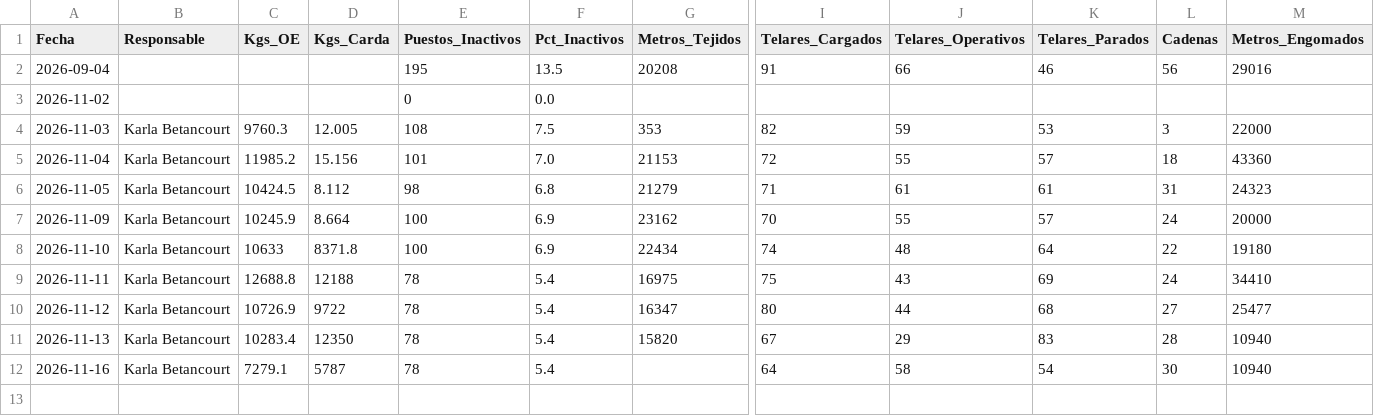
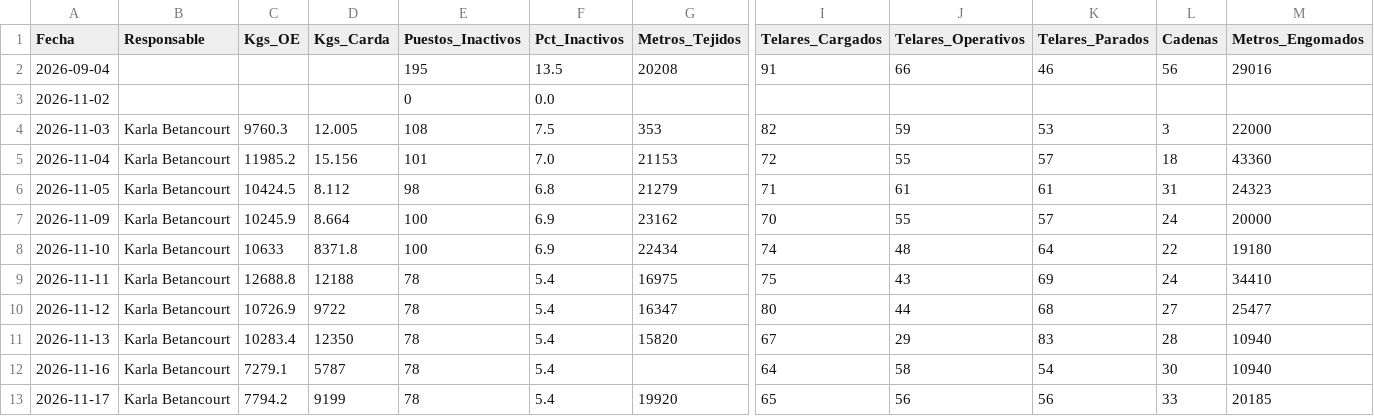
Before and after one commit to fherross3-ops/JTX-Reporte, a CSV file: reportes/consolidado.csv, drawn as a sheet; only a part is shown, gaps mark what is left out; rows hold the shown columns only; the diff names each change by its address in the sheet, - before the commit and + after, or states it on an @@ line.

Commit message:
Consolidado actualizado (2026-11-17)

```diff
--- a/reportes/consolidado.csv
+++ b/reportes/consolidado.csv
+row 13: 2026-11-17 | Karla Betancourt | 7794.2 | 9199 | 78 | 5.4 | 19920 | 65 | 56 | 56 | 33 | 20185
```
